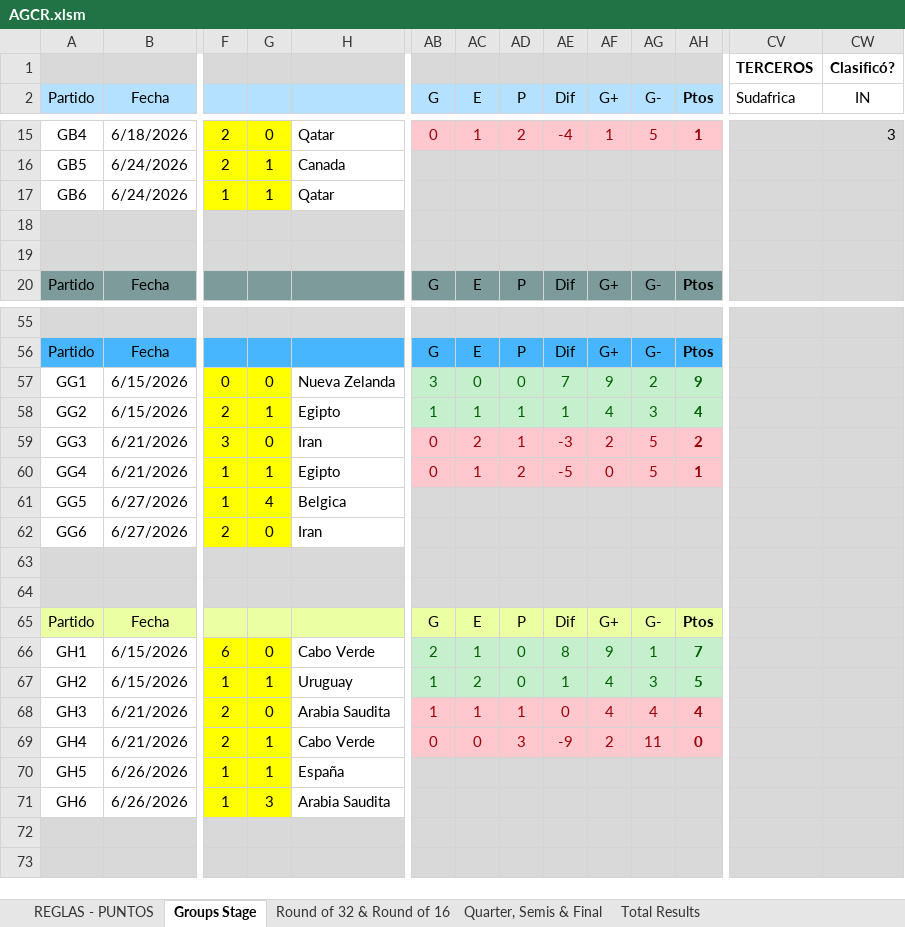
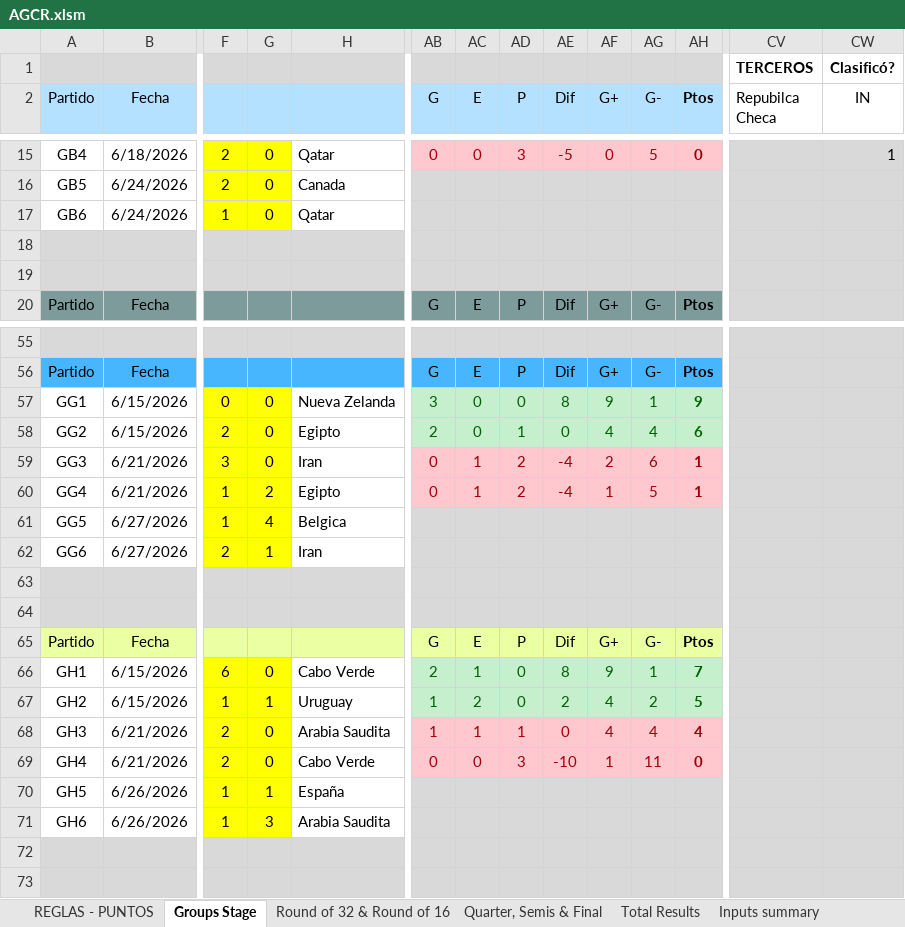
Before and after one commit to GUILLERMOLINEROA/Prode_mundial_2026, an Excel workbook: data/groups/oficina/participantes/AGCR.xlsm, sheet Groups Stage, drawn as a sheet; only a part is shown, gaps mark what is left out; values as stored, in another font and other column widths than the file's, no borders; charts and pictures and conditional formats not drawn; the diff covers the shown part only; the diff names each change by its address in the sheet, - before the commit and + after, or states it on an @@ line.

```diff
--- a/data/groups/oficina/participantes/AGCR.xlsm (sheet Groups Stage)
+++ b/data/groups/oficina/participantes/AGCR.xlsm (sheet Groups Stage)
@@ sheet tab unhidden: Inputs summary @@
-CV2: Sudafrica
+CV2: Repubilca Checa
-AC15 (E): 1
+AC15 (E): 0
-AD15 (P): 2
+AD15 (P): 3
-AE15 (Dif): -4
+AE15 (Dif): -5
-AF15 (G+): 1
+AF15 (G+): 0
-AH15 (Ptos): 1
+AH15 (Ptos): 0
-CW15 (IN): 3
+CW15 (IN): 1
-G16:G17: 1
+G16:G17: 0
-AE57 (Dif): 7
+AE57 (Dif): 8
-AG57 (G-): 2
+AG57 (G-): 1
-G58: 1
+G58: 0
-AB58 (G): 1
+AB58 (G): 2
-AC58 (E): 1
+AC58 (E): 0
-AE58 (Dif): 1
+AE58 (Dif): 0
-AG58 (G-): 3
+AG58 (G-): 4
-AH58 (Ptos): 4
+AH58 (Ptos): 6
-AC59 (E): 2
+AC59 (E): 1
-AD59 (P): 1
+AD59 (P): 2
-AE59 (Dif): -3
+AE59 (Dif): -4
-AG59 (G-): 5
+AG59 (G-): 6
-AH59 (Ptos): 2
+AH59 (Ptos): 1
-G60: 1
+G60: 2
-AE60 (Dif): -5
+AE60 (Dif): -4
-AF60 (G+): 0
+AF60 (G+): 1
-G62: 0
+G62: 1
-AE67 (Dif): 1
+AE67 (Dif): 2
-AG67 (G-): 3
+AG67 (G-): 2
-G69: 1
+G69: 0
-AE69 (Dif): -9
+AE69 (Dif): -10
-AF69 (G+): 2
+AF69 (G+): 1
```
Also changed, not shown: 87 edited cells elsewhere in this sheet, sheet Total Results, sheet Quarter, Semis & Final, sheet Round of 32 & Round of 16, hidden cells, charts or pictures.
